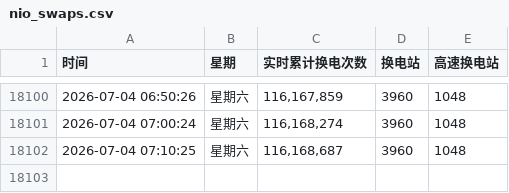
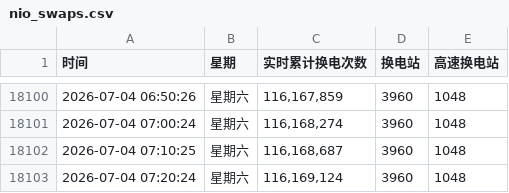
Before and after one commit to hoghorne/nio-data-tracker, a CSV file: nio_swaps.csv, drawn as a sheet; only a part is shown, gaps mark what is left out; the diff names each change by its address in the sheet, - before the commit and + after, or states it on an @@ line.

Commit message:
Data Update 2026-07-04 07:20:24

```diff
--- a/nio_swaps.csv
+++ b/nio_swaps.csv
+row 18103: 2026-07-04 07:20:24 | 星期六 | 116,169,124 | 3960 | 1048
```
